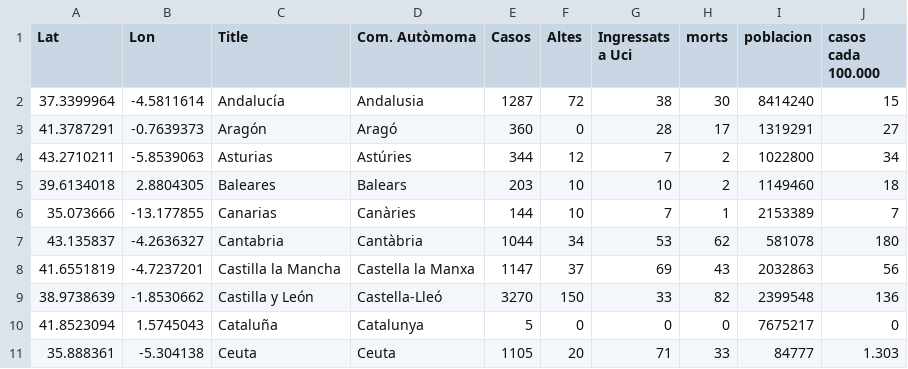
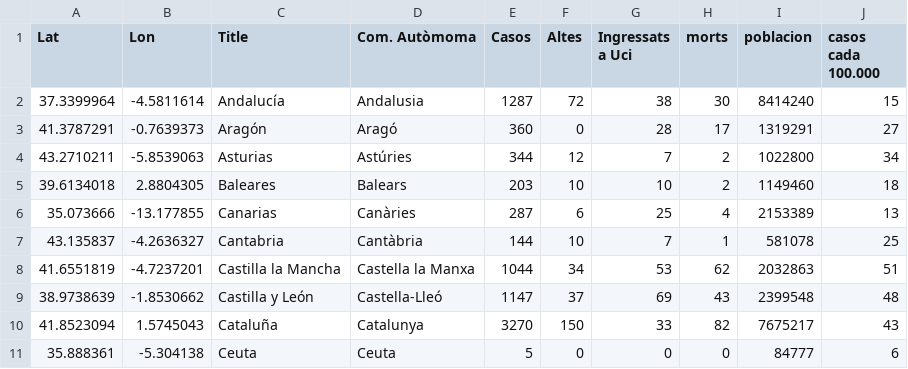
Before and after one commit to nachotronic/covid19, a CSV file: mapa_evolucion_espanya.csv, drawn as a sheet; only a part is shown; the diff covers the shown part only.

Commit message:
Add files via upload

```diff
--- a/mapa_evolucion_espanya.csv
+++ b/mapa_evolucion_espanya.csv
@@ -5,7 +5,7 @@ Lat,Lon,Title,Com. Autòmoma,Casos,Altes,Ingressats a Uci,morts,poblacion,casos
 39.6134018,2.8804305,Baleares,Balears,203,10,10,2,1149460,18
-35.073666,-13.177855,Canarias,Canàries,144,10,7,1,2153389,7
-43.135837,-4.2636327,Cantabria,Cantàbria,1044,34,53,62,581078,180
-41.6551819, -4.7237201,Castilla la Mancha,Castella la Manxa,1147,37,69,43,2032863,56
-38.9738639, -1.8530662,Castilla y León,Castella-Lleó,3270,150,33,82,2399548,136
-41.8523094,1.5745043,Cataluña,Catalunya,5,0,0,0,7675217,0
-35.888361,-5.304138,Ceuta,Ceuta,1105,20,71,33,84777,1.303
+35.073666,-13.177855,Canarias,Canàries,287,6,25,4,2153389,13
+43.135837,-4.2636327,Cantabria,Cantàbria,144,10,7,1,581078,25
+41.6551819, -4.7237201,Castilla la Mancha,Castella la Manxa,1044,34,53,62,2032863,51
+38.9738639, -1.8530662,Castilla y León,Castella-Lleó,1147,37,69,43,2399548,48
+41.8523094,1.5745043,Cataluña,Catalunya,3270,150,33,82,7675217,43
+35.888361,-5.304138,Ceuta,Ceuta,5,0,0,0,84777,6
```
Also changed, not shown: 33 edited cells elsewhere in this file.
